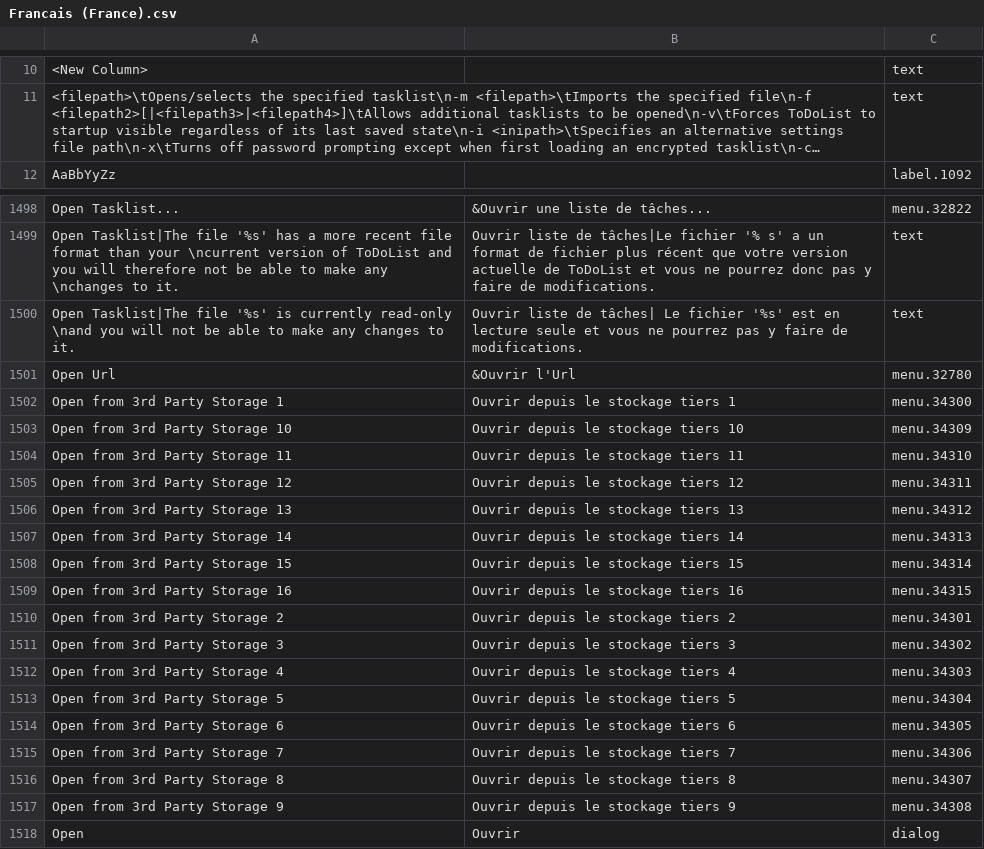
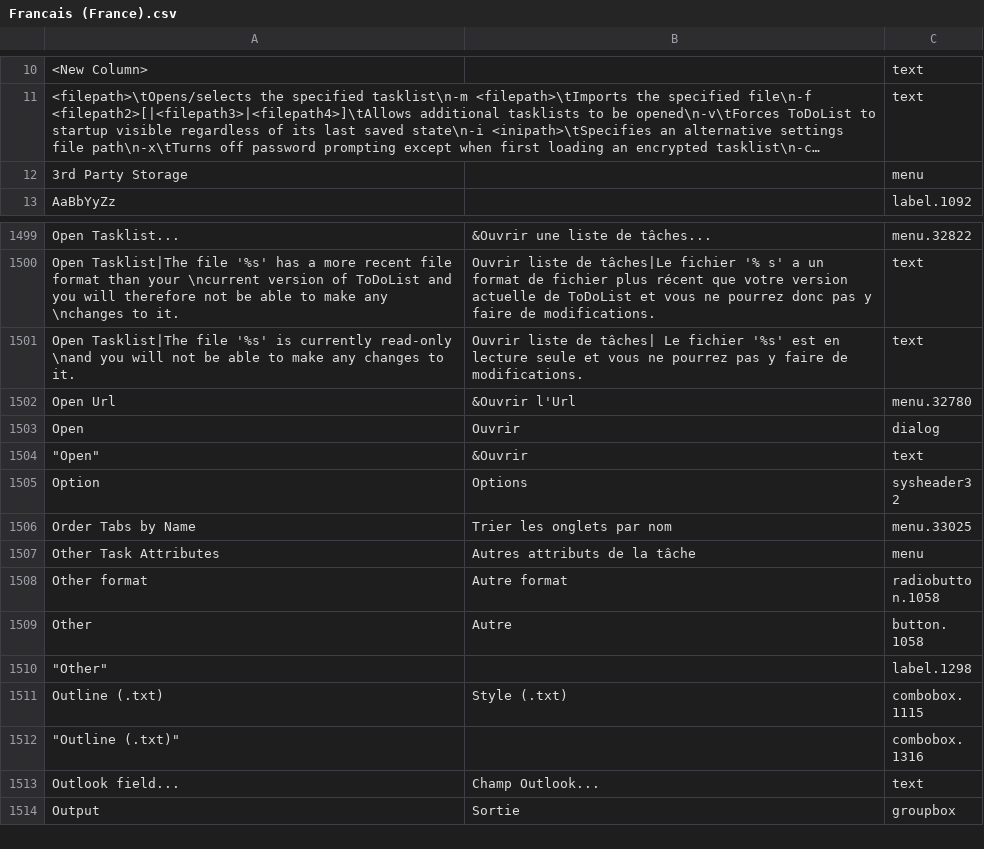
Before and after one commit to abstractspoon/ToDoList_Resources, a CSV file: Translations/Francais (France).csv, drawn as a sheet; only a part is shown, gaps mark what is left out; the shorter side is filled out with more unchanged rows; long unchanged cells end in …; removed rows and columns are numbered as before the commit, all else as after; the diff covers the shown part only; the diff names each change by its address in the sheet, - before the commit and + after, or states it on an @@ line.

```diff
--- a/Translations/Francais (France).csv
+++ b/Translations/Francais (France).csv
+row 12: 3rd Party Storage |  | menu
-row 1502: Open from 3rd Party Storage 1 | Ouvrir depuis le stockage tiers 1 | menu.34300
-row 1503: Open from 3rd Party Storage 10 | Ouvrir depuis le stockage tiers 10 | menu.34309
-row 1504: Open from 3rd Party Storage 11 | Ouvrir depuis le stockage tiers 11 | menu.34310
-row 1505: Open from 3rd Party Storage 12 | Ouvrir depuis le stockage tiers 12 | menu.34311
-row 1506: Open from 3rd Party Storage 13 | Ouvrir depuis le stockage tiers 13 | menu.34312
-row 1507: Open from 3rd Party Storage 14 | Ouvrir depuis le stockage tiers 14 | menu.34313
-row 1508: Open from 3rd Party Storage 15 | Ouvrir depuis le stockage tiers 15 | menu.34314
-row 1509: Open from 3rd Party Storage 16 | Ouvrir depuis le stockage tiers 16 | menu.34315
-row 1510: Open from 3rd Party Storage 2 | Ouvrir depuis le stockage tiers 2 | menu.34301
-row 1511: Open from 3rd Party Storage 3 | Ouvrir depuis le stockage tiers 3 | menu.34302
-row 1512: Open from 3rd Party Storage 4 | Ouvrir depuis le stockage tiers 4 | menu.34303
-row 1513: Open from 3rd Party Storage 5 | Ouvrir depuis le stockage tiers 5 | menu.34304
-row 1514: Open from 3rd Party Storage 6 | Ouvrir depuis le stockage tiers 6 | menu.34305
-row 1515: Open from 3rd Party Storage 7 | Ouvrir depuis le stockage tiers 7 | menu.34306
-row 1516: Open from 3rd Party Storage 8 | Ouvrir depuis le stockage tiers 8 | menu.34307
-row 1517: Open from 3rd Party Storage 9 | Ouvrir depuis le stockage tiers 9 | menu.34308
```
Also changed, not shown: 16 removed rows elsewhere in this file, Translations/German (Germany).csv, Translations/Hebrew (Israel).csv, 9 other files.
